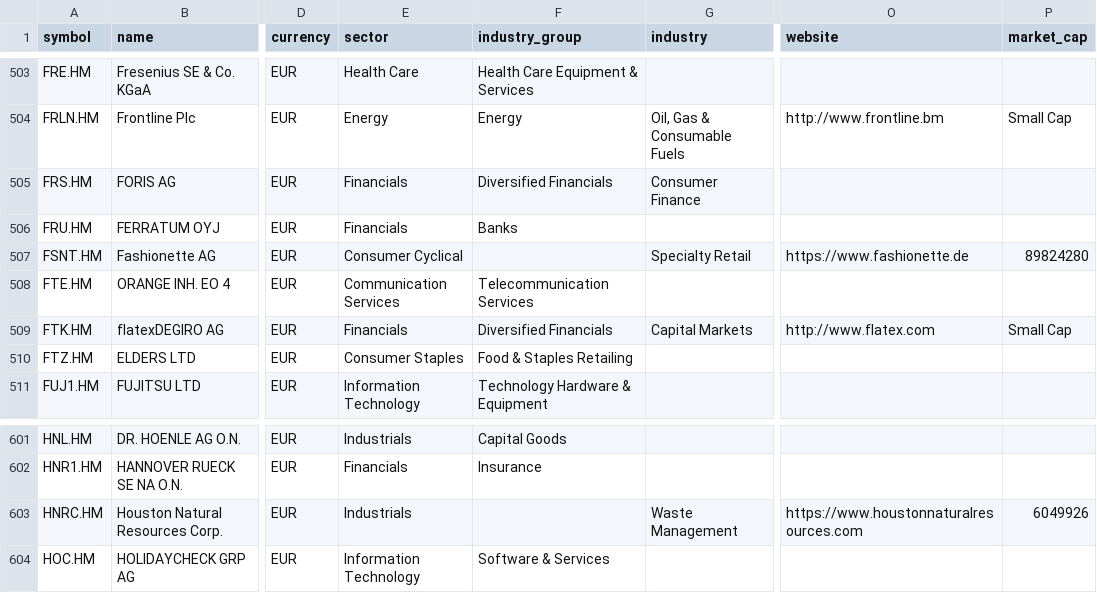
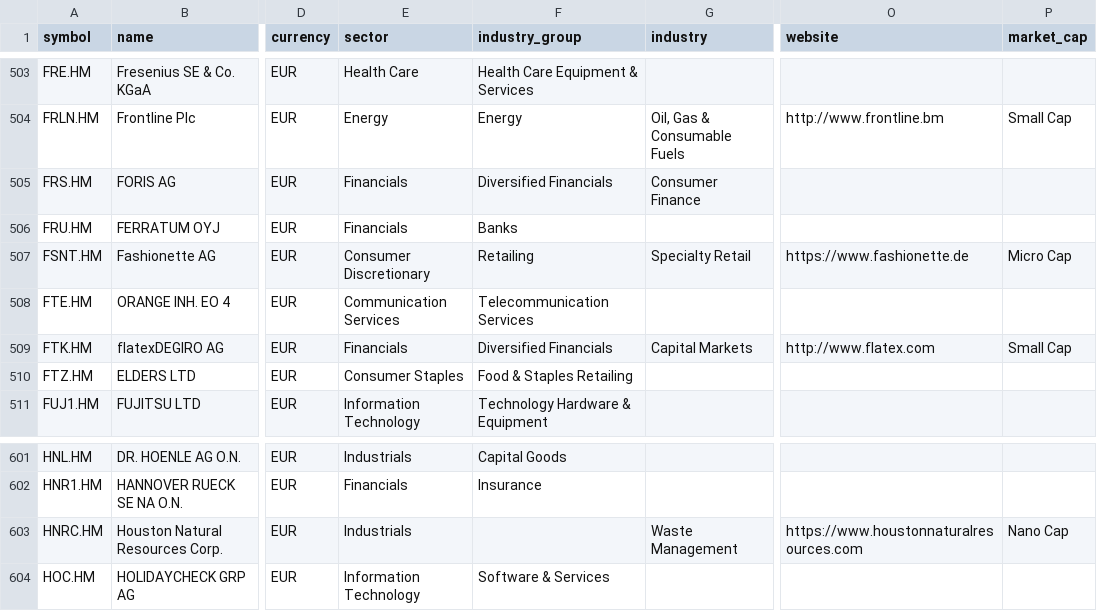
Before and after one commit to JerBouma/FinanceDatabase, a CSV file: database/equities/HAM.csv, drawn as a sheet; only a part is shown, gaps mark what is left out; the diff names each change by its address in the sheet, - before the commit and + after, or states it on an @@ line.

```diff
--- a/database/equities/HAM.csv
+++ b/database/equities/HAM.csv
-E507 (sector): Consumer Cyclical
+E507 (sector): Consumer Discretionary
-F507 (industry_group): (empty)
+F507 (industry_group): Retailing
-P507 (market_cap): 89824280
+P507 (market_cap): Micro Cap
-P603 (market_cap): 6049926
+P603 (market_cap): Nano Cap
```
Also changed, not shown: database/equities/CPH.csv, database/equities/HAN.csv, 10 other files.
